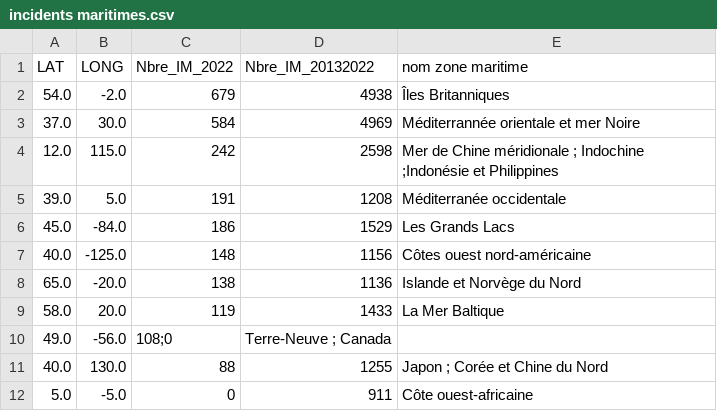
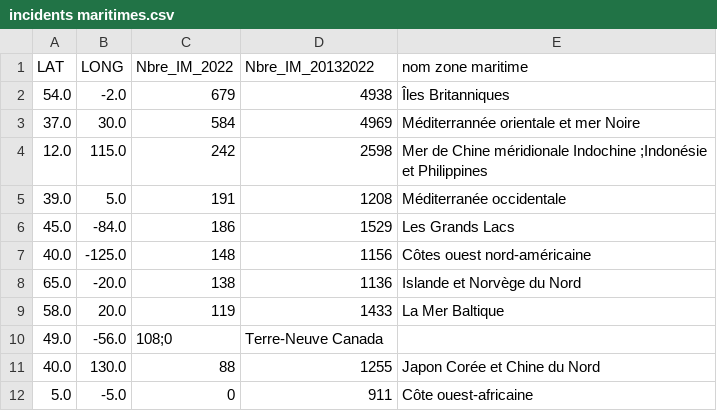
Before and after one commit to mherve19/Incident-en-mer, a CSV file: incidents maritimes.csv, drawn as a sheet.

Commit message:
Update incidents maritimes.csv

```diff
--- a/incidents maritimes.csv
+++ b/incidents maritimes.csv
@@ -3,3 +3,3 @@ LAT,LONG,Nbre_IM_2022,Nbre_IM_20132022,nom zone maritime
 37.0,30.0,584,4969,Méditerrannée orientale et mer Noire
-12.0,115.0,242,2598,Mer de Chine méridionale ; Indochine ;Indonésie et Philippines
+12.0,115.0,242,2598,Mer de Chine méridionale Indochine ;Indonésie et Philippines
 39.0,5.0,191,1208,Méditerranée occidentale
@@ -9,4 +9,4 @@ LAT,LONG,Nbre_IM_2022,Nbre_IM_20132022,nom zone maritime
 58.0,20.0,119,1433,La Mer Baltique
-49.0,-56.0,108;0,Terre-Neuve ; Canada
-40.0,130.0,88,1255,Japon ; Corée et Chine du Nord
+49.0,-56.0,108;0,Terre-Neuve Canada
+40.0,130.0,88,1255,Japon Corée et Chine du Nord
 5.0,-5.0,0,911,Côte ouest-africaine
```
